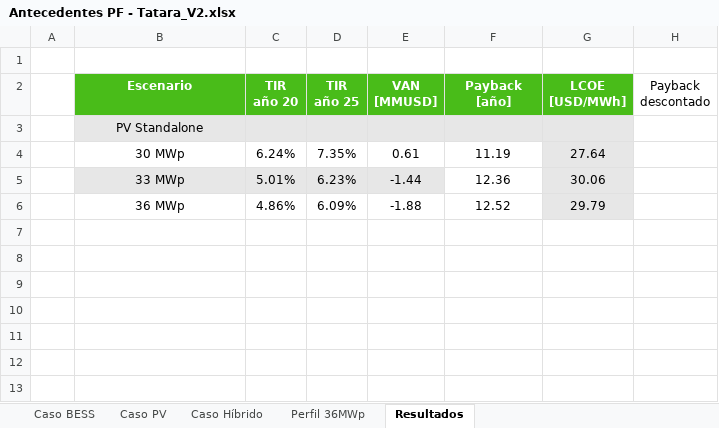
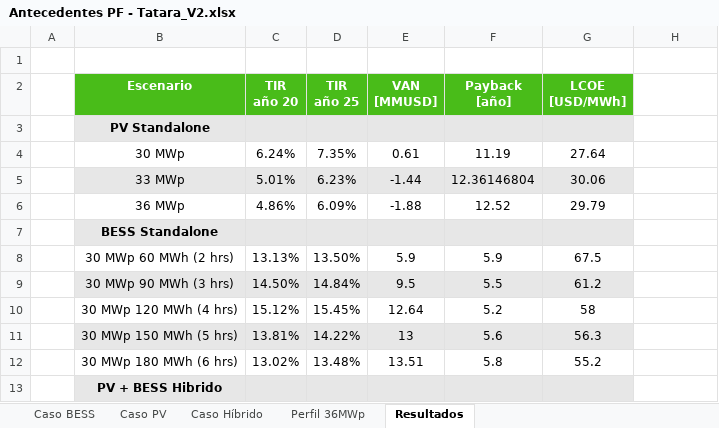
Before and after one commit to Matrolfeis123/ejecucion-modelos, an Excel workbook: Proyectos Evaluados/Tatara/Antecedentes PF - Tatara_V2.xlsx, sheet Resultados, drawn as a sheet; values as stored, in another font and other column widths than the file's, no borders; the diff names each change by its address in the sheet, - before the commit and + after, or states it on an @@ line.

Commit message:
Tatara listo

```diff
--- a/Proyectos Evaluados/Tatara/Antecedentes PF - Tatara_V2.xlsx (sheet Resultados)
+++ b/Proyectos Evaluados/Tatara/Antecedentes PF - Tatara_V2.xlsx (sheet Resultados)
-H2: Payback descontado
+H2: (empty)
-B3 bold: off
+B3 bold: on
-G4 fill: #E7E7E7
+G4 fill: none
-F5 (Payback [año]): 12.36
+F5 (Payback [año]): 12.36146804
-F5 fill: none
+F5 fill: #E7E7E7
-G6 fill: #E7E7E7
+G6 fill: none
+row 7:  | BESS Standalone
+row 8:  | 30 MWp 60 MWh (2 hrs) | 13.13% | 13.50% | 5.9 | 5.9 | 67.5
+row 9:  | 30 MWp 90 MWh (3 hrs) | 14.50% | 14.84% | 9.5 | 5.5 | 61.2
+row 10:  | 30 MWp 120 MWh (4 hrs) | 15.12% | 15.45% | 12.64 | 5.2 | 58
+row 11:  | 30 MWp 150 MWh (5 hrs) | 13.81% | 14.22% | 13 | 5.6 | 56.3
+row 12:  | 30 MWp 180 MWh (6 hrs) | 13.02% | 13.48% | 13.51 | 5.8 | 55.2
+row 13:  | PV + BESS Hibrido
```
Also changed, not shown: 1 other file.
